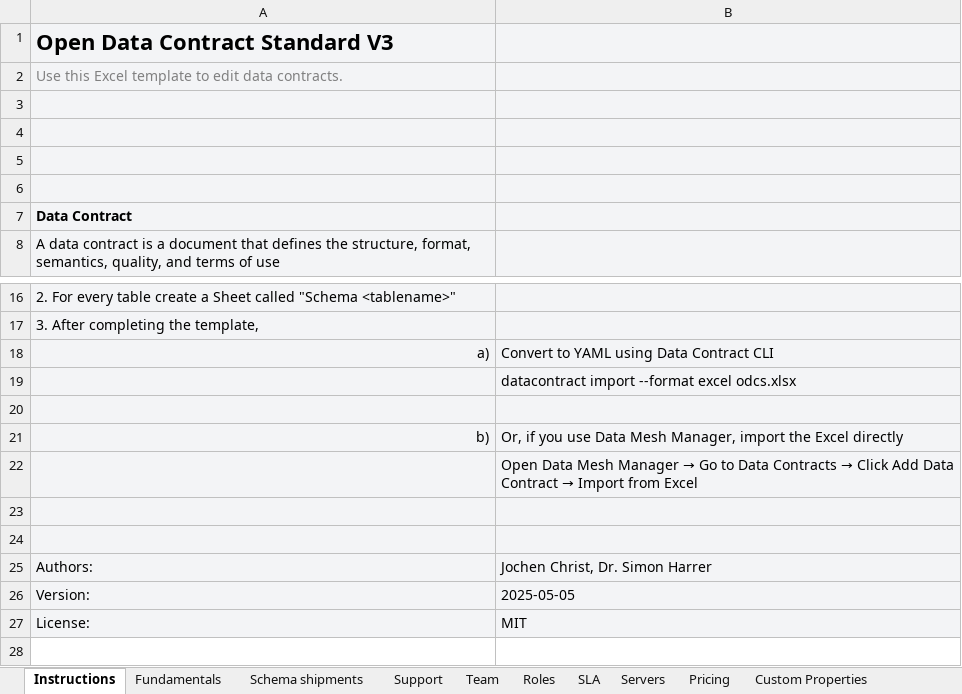
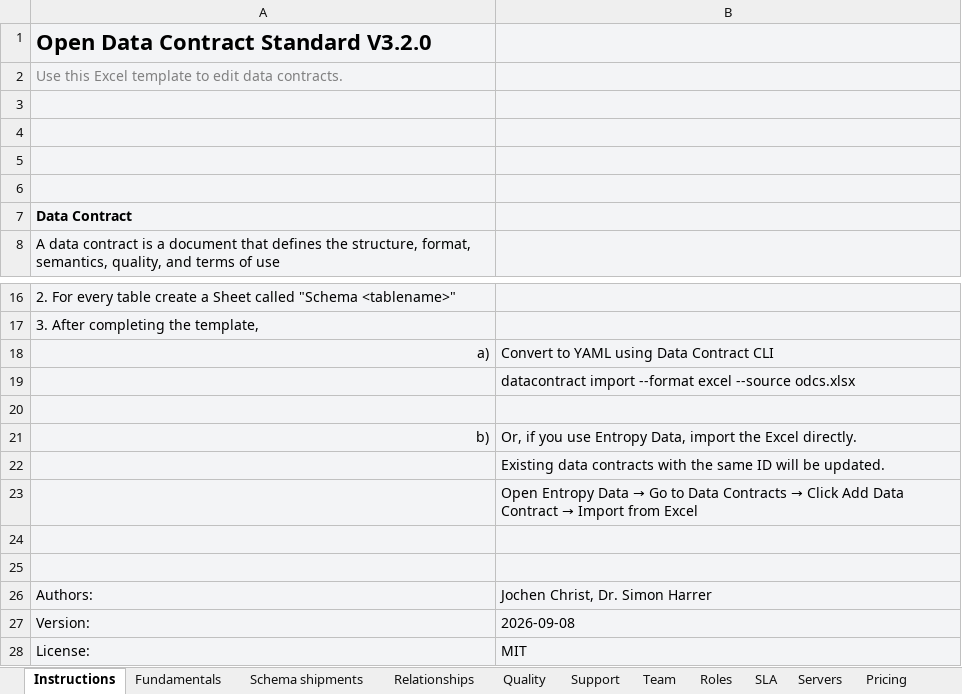
Before and after one commit to datacontract/open-data-contract-standard-excel-template, an Excel workbook: examples/shipments-odcs.xlsx, sheet Instructions, drawn as a sheet; only a part is shown, gaps mark what is left out; values as stored, in another font and other column widths than the file's, no borders; charts and pictures not drawn; addresses are those after the commit; the diff names each change by its address in the sheet, - before the commit and + after, or states it on an @@ line.

Commit message:
update example, correct sheet viewports/selections

```diff
--- a/examples/shipments-odcs.xlsx (sheet Instructions)
+++ b/examples/shipments-odcs.xlsx (sheet Instructions)
+sheet tab: Relationships
+sheet tab: Quality
-A1: Open Data Contract Standard V3
+A1: Open Data Contract Standard V3.2.0
-B19: …--format excel odcs.xlsx
+B19: …--format excel --source odcs.xlsx
-B21: …you use Data Mesh Manager, import the Excel directly
+B21: …you use Entropy Data, import the Excel directly.
@@ B22: Open Data Mesh Manager → Go to Data Contracts → Click Add Data Contract → Import from Excel → Existing data contracts with the same ID will be updated. @@
+row 23:  | Open Entropy Data → Go to Data Contracts → Click Add Data Contract → Import from Excel
-B27: 2025-05-05
+B27: 2026-09-08
```
Also changed, not shown: sheet Servers, sheet Schema shipments, sheet Custom Properties, sheet SLA, sheet Team, sheet Roles, 3 more sheets, other sheet tabs, formulas that keep their value, charts or pictures, odcs-template-v3.2.xlsx, 1 other file.
